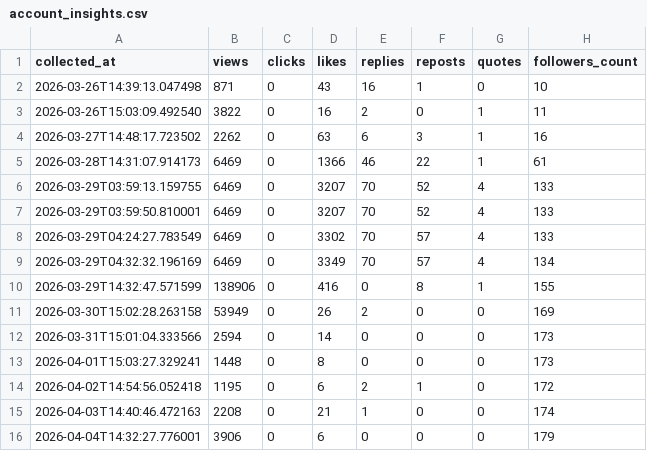
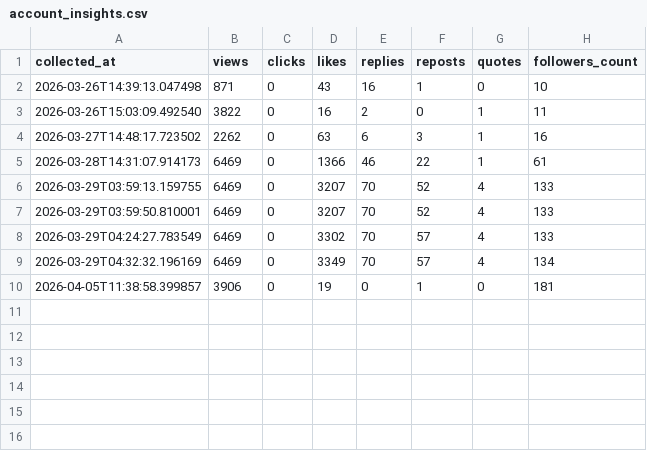
Before and after one commit to ronginooth/threads-automation, a CSV file: data/ronginooth_ai/account_insights.csv, drawn as a sheet.

```diff
--- a/data/ronginooth_ai/account_insights.csv
+++ b/data/ronginooth_ai/account_insights.csv
@@ -9,8 +9,2 @@ collected_at,views,clicks,likes,replies,reposts,quotes,followers_count
 2026-03-29T04:32:32.196169,6469,0,3349,70,57,4,134
-2026-03-29T14:32:47.571599,138906,0,416,0,8,1,155
-2026-03-30T15:02:28.263158,53949,0,26,2,0,0,169
-2026-03-31T15:01:04.333566,2594,0,14,0,0,0,173
-2026-04-01T15:03:27.329241,1448,0,8,0,0,0,173
-2026-04-02T14:54:56.052418,1195,0,6,2,1,0,172
-2026-04-03T14:40:46.472163,2208,0,21,1,0,0,174
-2026-04-04T14:32:27.776001,3906,0,6,0,0,0,179
+2026-04-05T11:38:58.399857,3906,0,19,0,1,0,181
```
Also changed, not shown: 17 other files.
